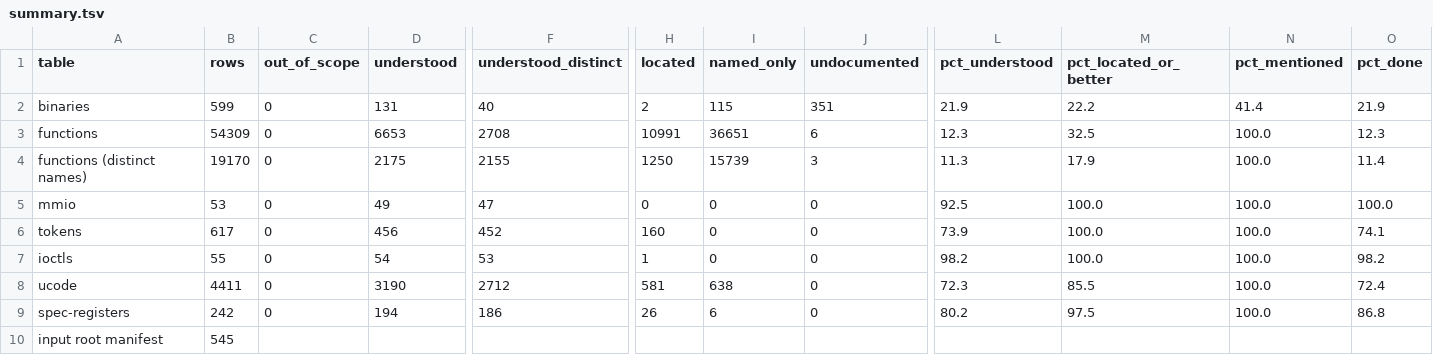
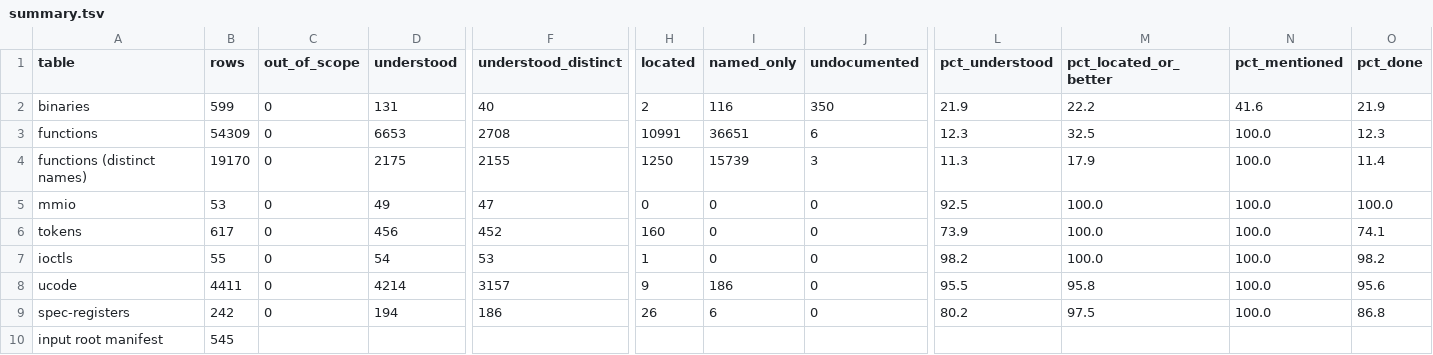
Before and after one commit to jamesbraid/kona, a TSV file: docs/inventory/summary.tsv, drawn as a sheet; only a part is shown, gaps mark what is left out; the diff names each change by its address in the sheet, - before the commit and + after, or states it on an @@ line.

```diff
--- a/docs/inventory/summary.tsv
+++ b/docs/inventory/summary.tsv
-I2 (named_only): 115
+I2 (named_only): 116
-J2 (undocumented): 351
+J2 (undocumented): 350
-N2 (pct_mentioned): 41.4
+N2 (pct_mentioned): 41.6
-D8 (understood): 3190
+D8 (understood): 4214
-F8 (understood_distinct): 2712
+F8 (understood_distinct): 3157
-H8 (located): 581
+H8 (located): 9
-I8 (named_only): 638
+I8 (named_only): 186
-L8 (pct_understood): 72.3
+L8 (pct_understood): 95.5
-M8 (pct_located_or_better): 85.5
+M8 (pct_located_or_better): 95.8
-O8 (pct_done): 72.4
+O8 (pct_done): 95.6
```
Also changed, not shown: docs/inventory/binaries.tsv, ucode/ge_modules.tsv, 6 other files.
